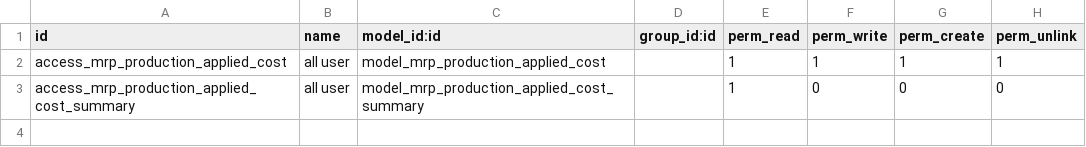
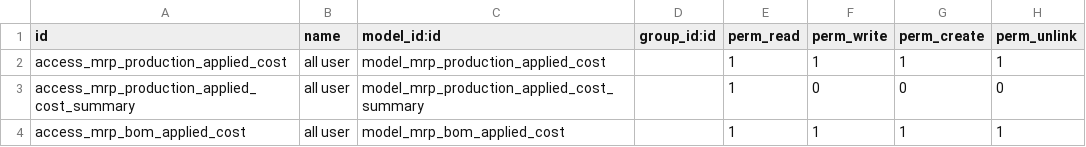
Before and after one commit to open-synergy/opnsynid-manufacture, a CSV file: mrp_production_applied_cost/security/ir.model.access.csv, drawn as a sheet.

Commit message:
[8.0.2.0.0] mrp_production_applied_cost
* Non editable applied cost summary
* Add applied cost template on BoM
* PEP8

```diff
--- a/mrp_production_applied_cost/security/ir.model.access.csv
+++ b/mrp_production_applied_cost/security/ir.model.access.csv
@@ -3 +3,2 @@ access_mrp_production_applied_cost,all user,model_mrp_production_applied_cost,,1
 access_mrp_production_applied_cost_summary,all user,model_mrp_production_applied_cost_summary,,1,0,0,0
+access_mrp_bom_applied_cost,all user,model_mrp_bom_applied_cost,,1,1,1,1
```
Also changed, not shown: 6 other files.
